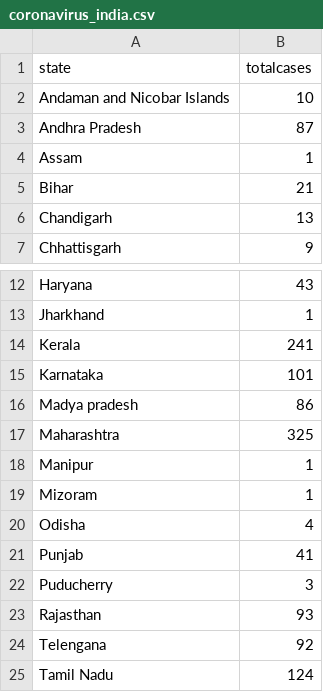
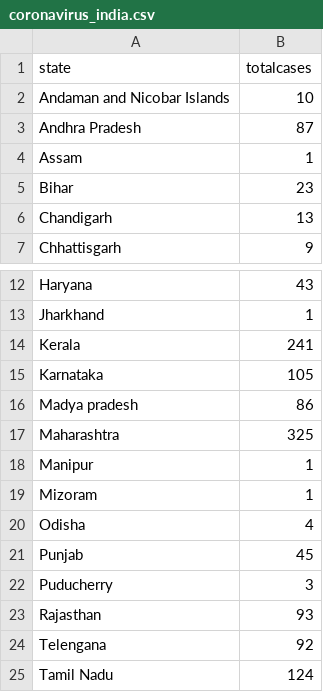
Before and after one commit to gurunatha/coronavirus, a CSV file: coronavirus_india.csv, drawn as a sheet; only a part is shown, gaps mark what is left out.

Commit message:
Updated

```diff
--- a/coronavirus_india.csv
+++ b/coronavirus_india.csv
@@ -4,3 +4,3 @@ Andhra Pradesh,87
 Assam,1
-Bihar,21
+Bihar,23
 Chandigarh,13
@@ -14,3 +14,3 @@ Jharkhand,1
 Kerala,241
-Karnataka,101
+Karnataka,105
 Madya pradesh,86
@@ -20,3 +20,3 @@ Mizoram,1
 Odisha,4
-Punjab,41
+Punjab,45
 Puducherry,3
```
